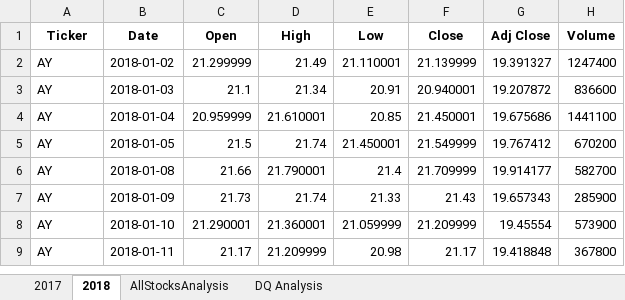
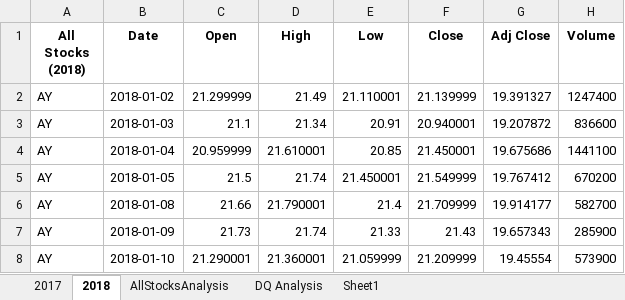
Before and after one commit to deejoseph281/Stock-Analysis, an Excel workbook: green_stocks.xlsm, sheet 2018, drawn as a sheet; only a part is shown; the shorter side is filled out with more unchanged rows; values as stored, in another font and other column widths than the file's, no borders; the diff names each change by its address in the sheet, - before the commit and + after, or states it on an @@ line.

```diff
--- a/green_stocks.xlsm (sheet 2018)
+++ b/green_stocks.xlsm (sheet 2018)
+sheet tab: Sheet1
-A1: Ticker
+A1: All Stocks (2018)
```
Also changed, not shown: sheet AllStocksAnalysis, sheet DQ Analysis, charts or pictures.
